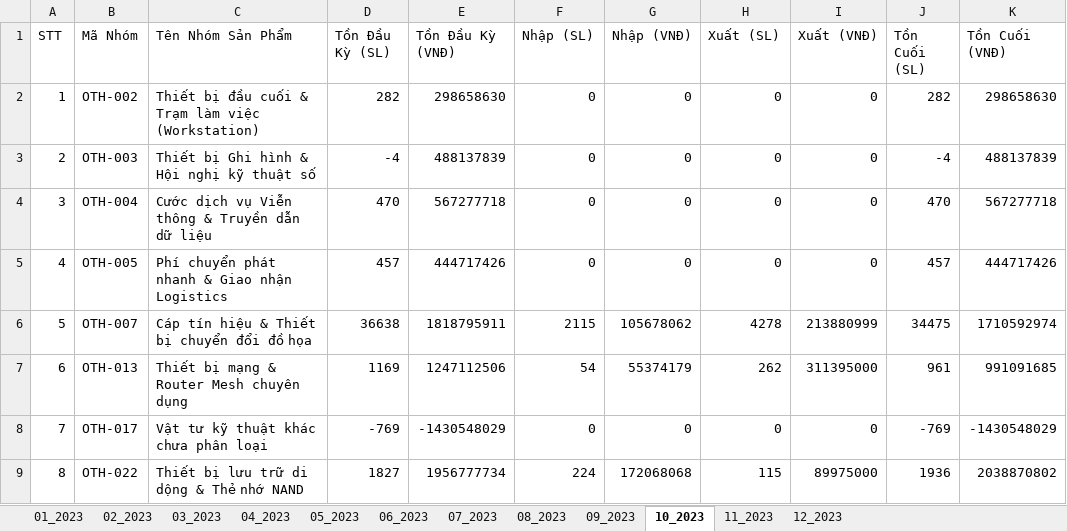
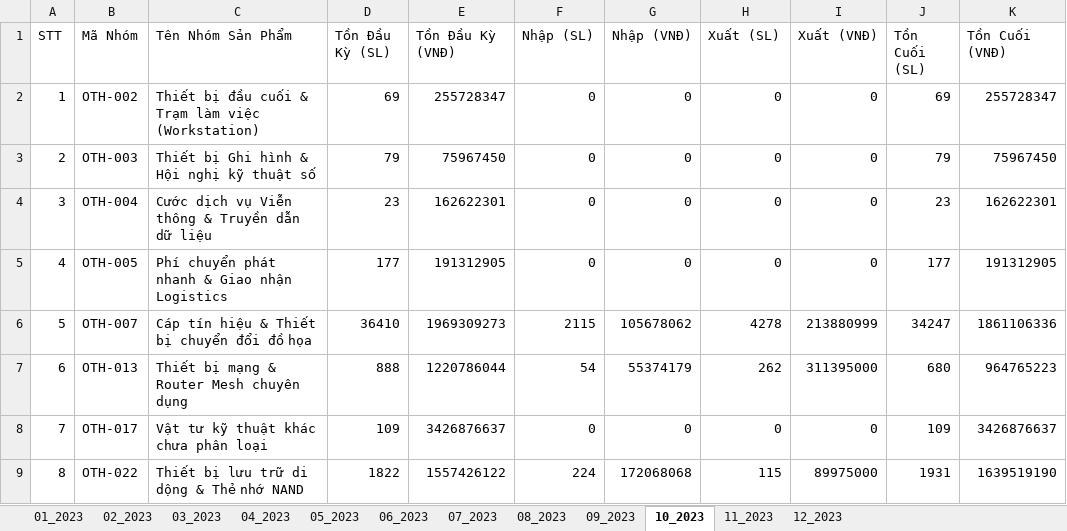
Before and after one commit to KataChannel/ragketoan, an Excel workbook: docs/huyvu/XNT_HuyVu_2023.xlsx, sheet 10_2023, drawn as a sheet; only a part is shown; values as stored, in another font and other column widths than the file's, no borders; the diff covers the shown part only; the diff names each change by its address in the sheet, - before the commit and + after, or states it on an @@ line.

```diff
--- a/docs/huyvu/XNT_HuyVu_2023.xlsx (sheet 10_2023)
+++ b/docs/huyvu/XNT_HuyVu_2023.xlsx (sheet 10_2023)
-D2 (Tồn Đầu Kỳ (SL)): 282
+D2 (Tồn Đầu Kỳ (SL)): 69
-E2 (Tồn Đầu Kỳ (VNĐ)): 298658630
+E2 (Tồn Đầu Kỳ (VNĐ)): 255728347
-J2 (Tồn Cuối (SL)): 282
+J2 (Tồn Cuối (SL)): 69
-K2 (Tồn Cuối (VNĐ)): 298658630
+K2 (Tồn Cuối (VNĐ)): 255728347
-D3 (Tồn Đầu Kỳ (SL)): -4
+D3 (Tồn Đầu Kỳ (SL)): 79
-E3 (Tồn Đầu Kỳ (VNĐ)): 488137839
+E3 (Tồn Đầu Kỳ (VNĐ)): 75967450
-J3 (Tồn Cuối (SL)): -4
+J3 (Tồn Cuối (SL)): 79
-K3 (Tồn Cuối (VNĐ)): 488137839
+K3 (Tồn Cuối (VNĐ)): 75967450
-D4 (Tồn Đầu Kỳ (SL)): 470
+D4 (Tồn Đầu Kỳ (SL)): 23
-E4 (Tồn Đầu Kỳ (VNĐ)): 567277718
+E4 (Tồn Đầu Kỳ (VNĐ)): 162622301
-J4 (Tồn Cuối (SL)): 470
+J4 (Tồn Cuối (SL)): 23
-K4 (Tồn Cuối (VNĐ)): 567277718
+K4 (Tồn Cuối (VNĐ)): 162622301
-D5 (Tồn Đầu Kỳ (SL)): 457
+D5 (Tồn Đầu Kỳ (SL)): 177
-E5 (Tồn Đầu Kỳ (VNĐ)): 444717426
+E5 (Tồn Đầu Kỳ (VNĐ)): 191312905
-J5 (Tồn Cuối (SL)): 457
+J5 (Tồn Cuối (SL)): 177
-K5 (Tồn Cuối (VNĐ)): 444717426
+K5 (Tồn Cuối (VNĐ)): 191312905
-D6 (Tồn Đầu Kỳ (SL)): 36638
+D6 (Tồn Đầu Kỳ (SL)): 36410
-E6 (Tồn Đầu Kỳ (VNĐ)): 1818795911
+E6 (Tồn Đầu Kỳ (VNĐ)): 1969309273
-J6 (Tồn Cuối (SL)): 34475
+J6 (Tồn Cuối (SL)): 34247
-K6 (Tồn Cuối (VNĐ)): 1710592974
+K6 (Tồn Cuối (VNĐ)): 1861106336
-D7 (Tồn Đầu Kỳ (SL)): 1169
+D7 (Tồn Đầu Kỳ (SL)): 888
-E7 (Tồn Đầu Kỳ (VNĐ)): 1247112506
+E7 (Tồn Đầu Kỳ (VNĐ)): 1220786044
-J7 (Tồn Cuối (SL)): 961
+J7 (Tồn Cuối (SL)): 680
-K7 (Tồn Cuối (VNĐ)): 991091685
+K7 (Tồn Cuối (VNĐ)): 964765223
-D8 (Tồn Đầu Kỳ (SL)): -769
+D8 (Tồn Đầu Kỳ (SL)): 109
-E8 (Tồn Đầu Kỳ (VNĐ)): -1430548029
+E8 (Tồn Đầu Kỳ (VNĐ)): 3426876637
-J8 (Tồn Cuối (SL)): -769
+J8 (Tồn Cuối (SL)): 109
-K8 (Tồn Cuối (VNĐ)): -1430548029
+K8 (Tồn Cuối (VNĐ)): 3426876637
-D9 (Tồn Đầu Kỳ (SL)): 1827
+D9 (Tồn Đầu Kỳ (SL)): 1822
-E9 (Tồn Đầu Kỳ (VNĐ)): 1956777734
+E9 (Tồn Đầu Kỳ (VNĐ)): 1557426122
-J9 (Tồn Cuối (SL)): 1936
+J9 (Tồn Cuối (SL)): 1931
-K9 (Tồn Cuối (VNĐ)): 2038870802
+K9 (Tồn Cuối (VNĐ)): 1639519190
```
Also changed, not shown: 188 edited cells elsewhere in this sheet, sheet 09_2023, sheet 11_2023, sheet 12_2023, sheet 02_2023, sheet 05_2023, sheet 07_2023, 5 more sheets, docs/huyvu/XNT_HuyVu_2024.xlsx, docs/huyvu/XNT_HuyVu_2025.xlsx, 4 other files.
